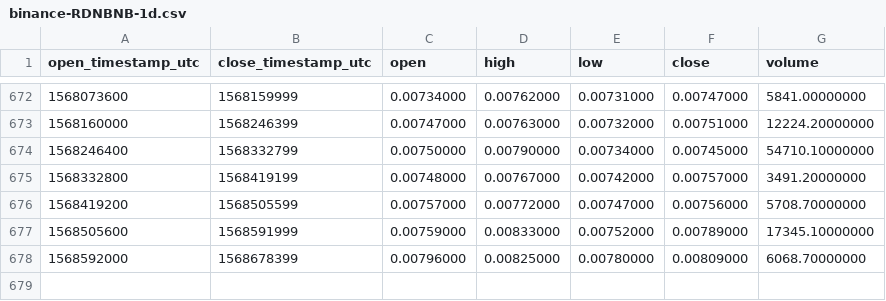
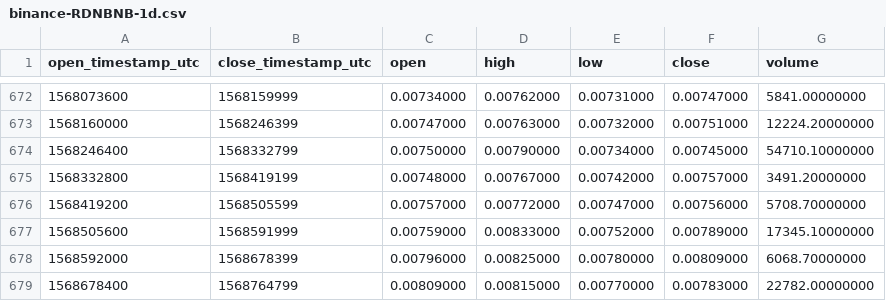
Before and after one commit to cryptobigbro/binance-RDNBNB, a CSV file: binance-RDNBNB-1d.csv, drawn as a sheet; only a part is shown, gaps mark what is left out; the diff names each change by its address in the sheet, - before the commit and + after, or states it on an @@ line.

Commit message:
Update OHLCV data.

```diff
--- a/binance-RDNBNB-1d.csv
+++ b/binance-RDNBNB-1d.csv
+row 679: 1568678400 | 1568764799 | 0.00809000 | 0.00815000 | 0.00770000 | 0.00783000 | 22782.00000000
```
Also changed, not shown: 1 other file.
